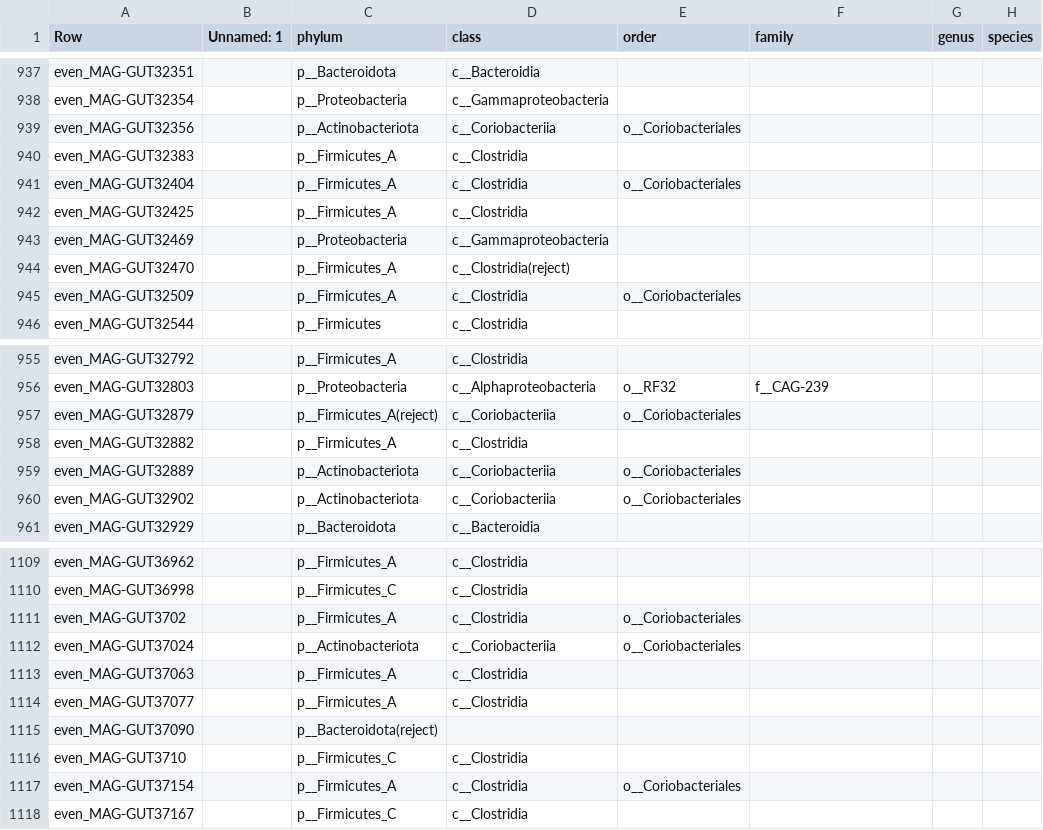
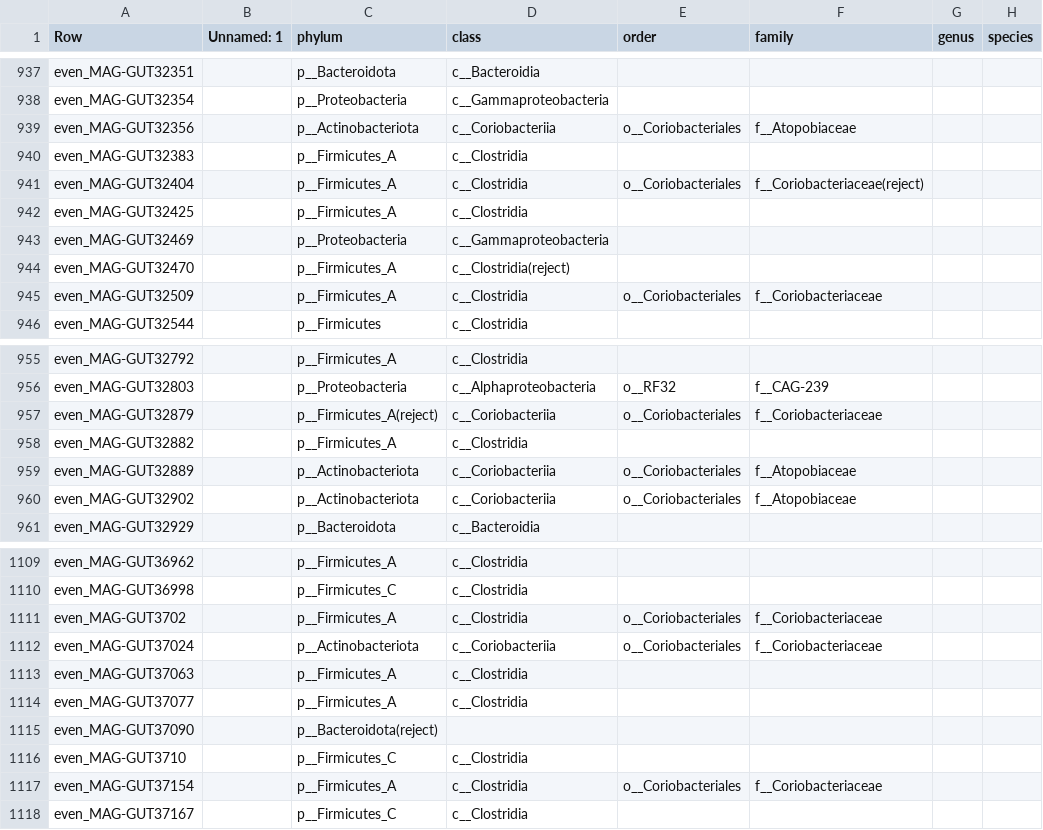
Before and after one commit to wxli0/MT-MAG, a CSV file: outputs-HGR-r202/HGR-prediction-full-path.csv, drawn as a sheet; only a part is shown, gaps mark what is left out; the diff covers the shown part only; the diff names each change by its address in the sheet, - before the commit and + after, or states it on an @@ line.

```diff
--- a/outputs-HGR-r202/HGR-prediction-full-path.csv
+++ b/outputs-HGR-r202/HGR-prediction-full-path.csv
-F939 (family): (empty)
+F939 (family): f__Atopobiaceae
-F941 (family): (empty)
+F941 (family): f__Coriobacteriaceae(reject)
-F945 (family): (empty)
+F945 (family): f__Coriobacteriaceae
-F957 (family): (empty)
+F957 (family): f__Coriobacteriaceae
-F959:F960 (family): (empty)
+F959:F960 (family): f__Atopobiaceae
-F1111:F1112 (family): (empty)
+F1111:F1112 (family): f__Coriobacteriaceae
-F1117 (family): (empty)
+F1117 (family): f__Coriobacteriaceae
```
Also changed, not shown: 112 edited cells elsewhere in this file, 5 other files.
